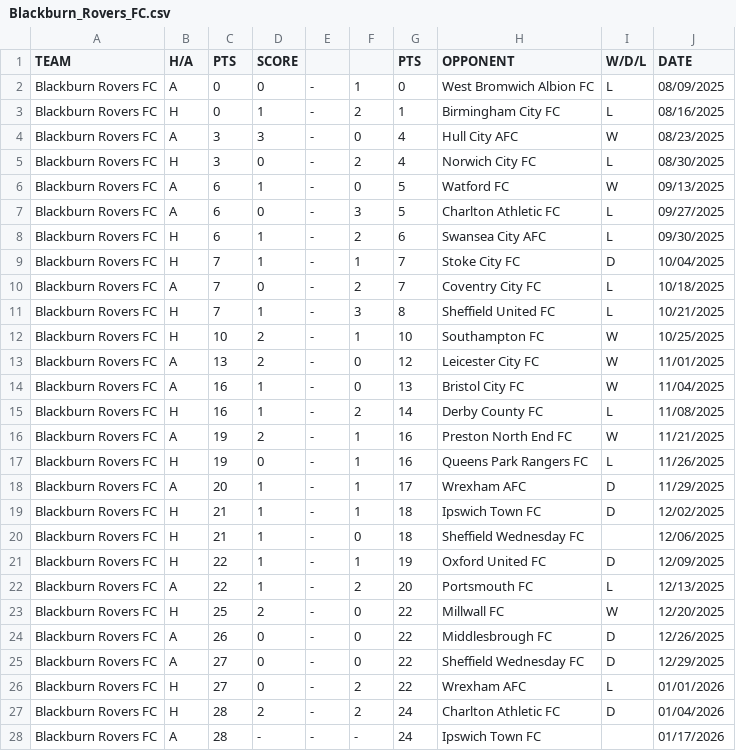
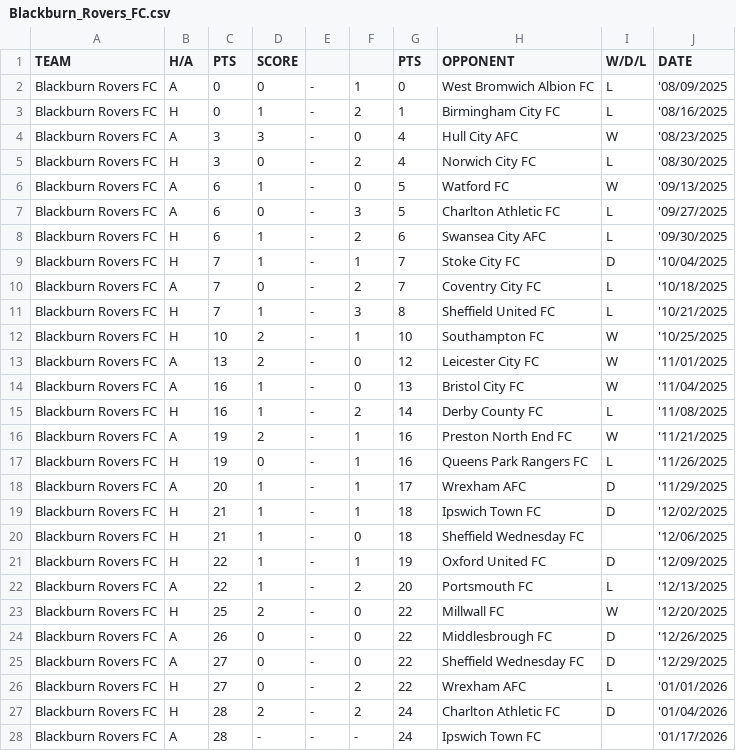
Before and after one commit to f0niks/championship-data, a CSV file: Blackburn_Rovers_FC.csv, drawn as a sheet; only a part is shown; the diff covers the shown part only.

```diff
--- a/Blackburn_Rovers_FC.csv
+++ b/Blackburn_Rovers_FC.csv
@@ -1,28 +1,28 @@
 TEAM,H/A,PTS,SCORE,,,PTS,OPPONENT,W/D/L,DATE
-Blackburn Rovers FC,A,0,0,-,1,0,West Bromwich Albion FC,L,08/09/2025
-Blackburn Rovers FC,H,0,1,-,2,1,Birmingham City FC,L,08/16/2025
-Blackburn Rovers FC,A,3,3,-,0,4,Hull City AFC,W,08/23/2025
-Blackburn Rovers FC,H,3,0,-,2,4,Norwich City FC,L,08/30/2025
-Blackburn Rovers FC,A,6,1,-,0,5,Watford FC,W,09/13/2025
-Blackburn Rovers FC,A,6,0,-,3,5,Charlton Athletic FC,L,09/27/2025
-Blackburn Rovers FC,H,6,1,-,2,6,Swansea City AFC,L,09/30/2025
-Blackburn Rovers FC,H,7,1,-,1,7,Stoke City FC,D,10/04/2025
-Blackburn Rovers FC,A,7,0,-,2,7,Coventry City FC,L,10/18/2025
-Blackburn Rovers FC,H,7,1,-,3,8,Sheffield United FC,L,10/21/2025
-Blackburn Rovers FC,H,10,2,-,1,10,Southampton FC,W,10/25/2025
-Blackburn Rovers FC,A,13,2,-,0,12,Leicester City FC,W,11/01/2025
-Blackburn Rovers FC,A,16,1,-,0,13,Bristol City FC,W,11/04/2025
-Blackburn Rovers FC,H,16,1,-,2,14,Derby County FC,L,11/08/2025
-Blackburn Rovers FC,A,19,2,-,1,16,Preston North End FC,W,11/21/2025
-Blackburn Rovers FC,H,19,0,-,1,16,Queens Park Rangers FC,L,11/26/2025
-Blackburn Rovers FC,A,20,1,-,1,17,Wrexham AFC,D,11/29/2025
-Blackburn Rovers FC,H,21,1,-,1,18,Ipswich Town FC,D,12/02/2025
-Blackburn Rovers FC,H,21,1,-,0,18,Sheffield Wednesday FC,,12/06/2025
-Blackburn Rovers FC,H,22,1,-,1,19,Oxford United FC,D,12/09/2025
-Blackburn Rovers FC,A,22,1,-,2,20,Portsmouth FC,L,12/13/2025
-Blackburn Rovers FC,H,25,2,-,0,22,Millwall FC,W,12/20/2025
-Blackburn Rovers FC,A,26,0,-,0,22,Middlesbrough FC,D,12/26/2025
-Blackburn Rovers FC,A,27,0,-,0,22,Sheffield Wednesday FC,D,12/29/2025
-Blackburn Rovers FC,H,27,0,-,2,22,Wrexham AFC,L,01/01/2026
-Blackburn Rovers FC,H,28,2,-,2,24,Charlton Athletic FC,D,01/04/2026
-Blackburn Rovers FC,A,28,-,-,-,24,Ipswich Town FC,,01/17/2026
+Blackburn Rovers FC,A,0,0,-,1,0,West Bromwich Albion FC,L,'08/09/2025
+Blackburn Rovers FC,H,0,1,-,2,1,Birmingham City FC,L,'08/16/2025
+Blackburn Rovers FC,A,3,3,-,0,4,Hull City AFC,W,'08/23/2025
+Blackburn Rovers FC,H,3,0,-,2,4,Norwich City FC,L,'08/30/2025
+Blackburn Rovers FC,A,6,1,-,0,5,Watford FC,W,'09/13/2025
+Blackburn Rovers FC,A,6,0,-,3,5,Charlton Athletic FC,L,'09/27/2025
+Blackburn Rovers FC,H,6,1,-,2,6,Swansea City AFC,L,'09/30/2025
+Blackburn Rovers FC,H,7,1,-,1,7,Stoke City FC,D,'10/04/2025
+Blackburn Rovers FC,A,7,0,-,2,7,Coventry City FC,L,'10/18/2025
+Blackburn Rovers FC,H,7,1,-,3,8,Sheffield United FC,L,'10/21/2025
+Blackburn Rovers FC,H,10,2,-,1,10,Southampton FC,W,'10/25/2025
+Blackburn Rovers FC,A,13,2,-,0,12,Leicester City FC,W,'11/01/2025
+Blackburn Rovers FC,A,16,1,-,0,13,Bristol City FC,W,'11/04/2025
+Blackburn Rovers FC,H,16,1,-,2,14,Derby County FC,L,'11/08/2025
+Blackburn Rovers FC,A,19,2,-,1,16,Preston North End FC,W,'11/21/2025
+Blackburn Rovers FC,H,19,0,-,1,16,Queens Park Rangers FC,L,'11/26/2025
+Blackburn Rovers FC,A,20,1,-,1,17,Wrexham AFC,D,'11/29/2025
+Blackburn Rovers FC,H,21,1,-,1,18,Ipswich Town FC,D,'12/02/2025
+Blackburn Rovers FC,H,21,1,-,0,18,Sheffield Wednesday FC,,'12/06/2025
+Blackburn Rovers FC,H,22,1,-,1,19,Oxford United FC,D,'12/09/2025
+Blackburn Rovers FC,A,22,1,-,2,20,Portsmouth FC,L,'12/13/2025
+Blackburn Rovers FC,H,25,2,-,0,22,Millwall FC,W,'12/20/2025
+Blackburn Rovers FC,A,26,0,-,0,22,Middlesbrough FC,D,'12/26/2025
+Blackburn Rovers FC,A,27,0,-,0,22,Sheffield Wednesday FC,D,'12/29/2025
+Blackburn Rovers FC,H,27,0,-,2,22,Wrexham AFC,L,'01/01/2026
+Blackburn Rovers FC,H,28,2,-,2,24,Charlton Athletic FC,D,'01/04/2026
+Blackburn Rovers FC,A,28,-,-,-,24,Ipswich Town FC,,'01/17/2026
```
Also changed, not shown: 19 edited cells elsewhere in this file, Birmingham_City_FC.csv, Bristol_City_FC.csv, 22 other files.
